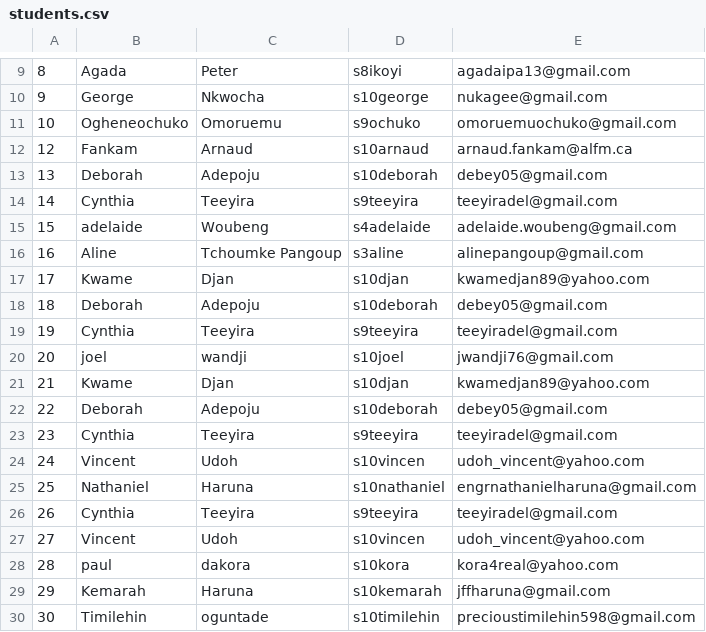
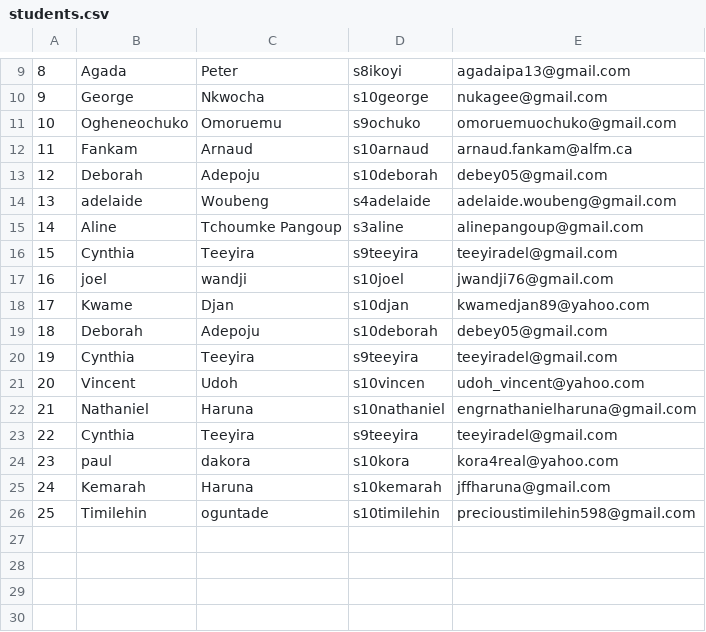
Before and after one commit to s10godwill/sso-user-automation, a CSV file: data/students.csv, drawn as a sheet; only a part is shown, gaps mark what is left out; the diff names each change by its address in the sheet, - before the commit and + after, or states it on an @@ line.

Commit message:
Update students.csv

```diff
--- a/data/students.csv
+++ b/data/students.csv
@@ column A renumbered from row 12 down @@
-row 14: 14 | Cynthia | Teeyira | s9teeyira | teeyiradel@gmail.com
-row 17: 17 | Kwame | Djan | s10djan | kwamedjan89@yahoo.com
-row 18: 18 | Deborah | Adepoju | s10deborah | debey05@gmail.com
-row 27: 27 | Vincent | Udoh | s10vincen | udoh_vincent@yahoo.com
```
